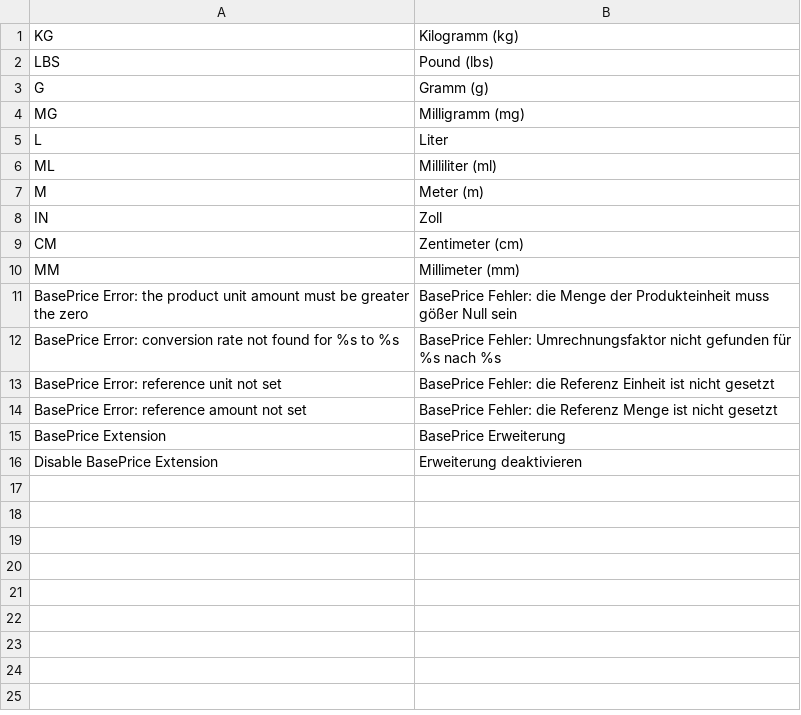
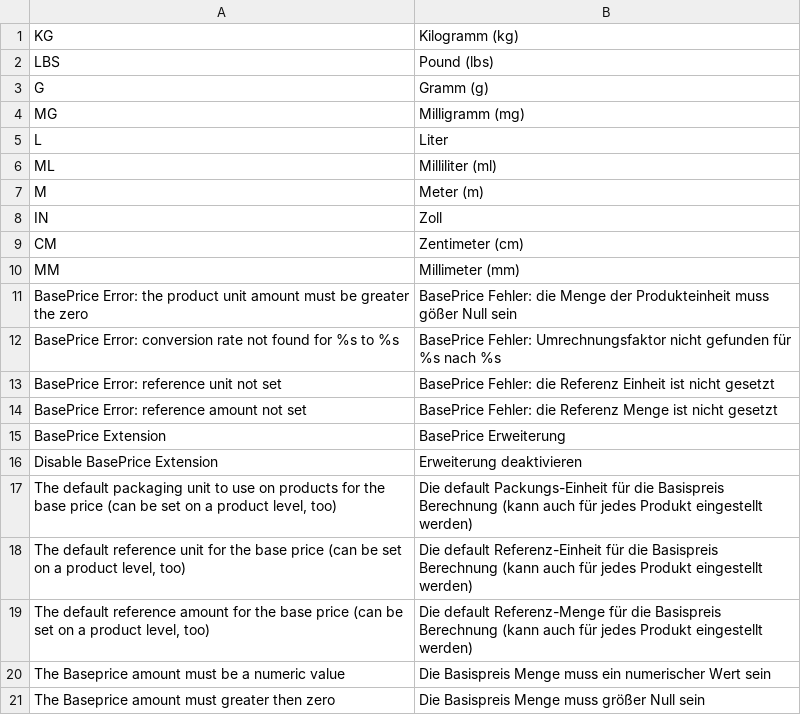
Before and after one commit to steffen-wirth/DMP_BasePrice, a CSV file: locale/de_DE/DerModProg_BasePrice.csv, drawn as a sheet; the diff names each change by its address in the sheet, - before the commit and + after, or states it on an @@ line.

```diff
--- a/locale/de_DE/DerModProg_BasePrice.csv
+++ b/locale/de_DE/DerModProg_BasePrice.csv
+row 17: The default packaging unit to use on products for the base price (can be set on a product level, too) | Die default Packungs-Einheit für die Basispreis Berechnung (kann auch für jedes Produkt eingestellt werden)
+row 18: The default reference unit for the base price (can be set on a product level, too) | Die default Referenz-Einheit für die Basispreis Berechnung (kann auch für jedes Produkt eingestellt werden)
+row 19: The default reference amount for the base price (can be set on a product level, too) | Die default Referenz-Menge für die Basispreis Berechnung (kann auch für jedes Produkt eingestellt werden)
+row 20: The Baseprice amount must be a numeric value | Die Basispreis Menge muss ein numerischer Wert sein
+row 21: The Baseprice amount must greater then zero | Die Basispreis Menge muss größer Null sein
```
Also changed, not shown: locale/en_US/DerModProg_BasePrice.csv, 4 other files.
